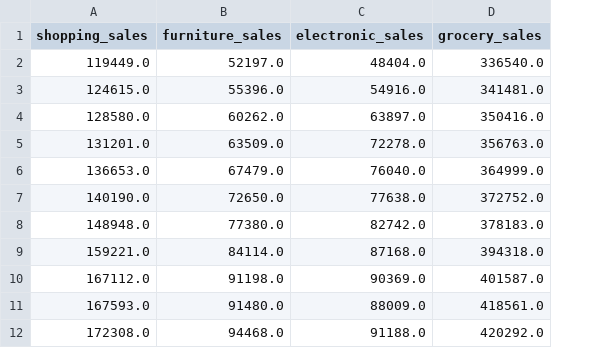
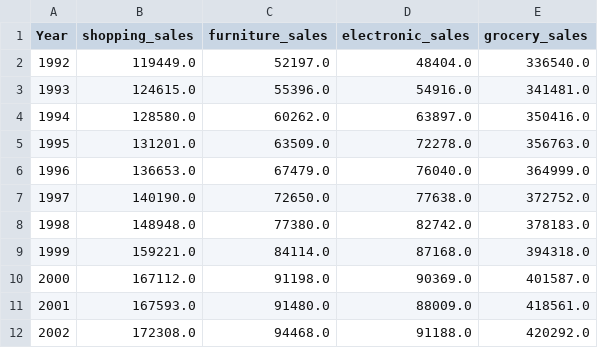
Before and after one commit to christybalaji/Retail_Crisis, a CSV file: data/clean_data/Output/clean_sales_data.csv, drawn as a sheet; only a part is shown; the diff names each change by its address in the sheet, - before the commit and + after, or states it on an @@ line.

Commit message:
Perfected CSV output

```diff
--- a/data/clean_data/Output/clean_sales_data.csv
+++ b/data/clean_data/Output/clean_sales_data.csv
+column A (Year), rows 2-12: 1992 | 1993 | 1994 | 1995 | 1996 | 1997 | 1998 | 1999 | 2000 | 2001 | 2002
```
Also changed, not shown: 1 other file.
